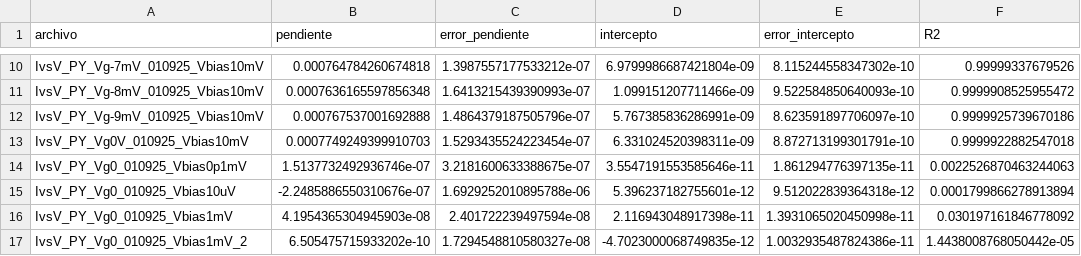
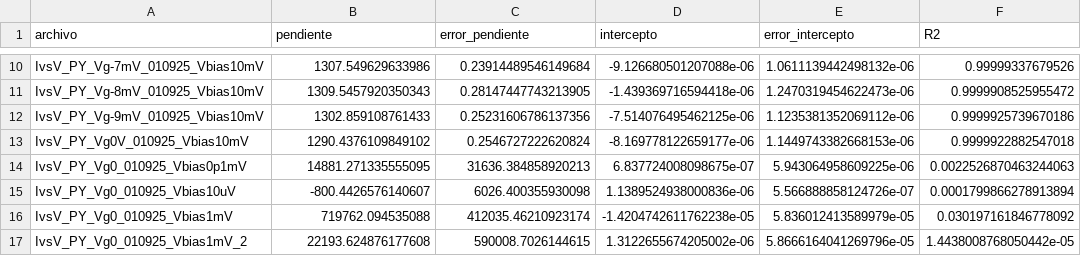
Before and after one commit to P-YepesM/QHE, a CSV file: 10925/graficas/resultados_regresiones (1).csv, drawn as a sheet; only a part is shown, gaps mark what is left out; the diff covers the shown part only; the diff names each change by its address in the sheet, - before the commit and + after, or states it on an @@ line.

```diff
--- a/10925/graficas/resultados_regresiones (1).csv
+++ b/10925/graficas/resultados_regresiones (1).csv
-B10 (pendiente): 0.000764784260674818
+B10 (pendiente): 1307.549629633986
-C10 (error_pendiente): 1.3987557177533212e-07
+C10 (error_pendiente): 0.23914489546149684
-D10 (intercepto): 6.9799986687421804e-09
+D10 (intercepto): -9.126680501207088e-06
-E10 (error_intercepto): 8.115244558347302e-10
+E10 (error_intercepto): 1.0611139442498132e-06
-B11 (pendiente): 0.0007636165597856348
+B11 (pendiente): 1309.5457920350343
-C11 (error_pendiente): 1.6413215439390993e-07
+C11 (error_pendiente): 0.28147447743213905
-D11 (intercepto): 1.099151207711466e-09
+D11 (intercepto): -1.439369716594418e-06
-E11 (error_intercepto): 9.522584850640093e-10
+E11 (error_intercepto): 1.2470319454622473e-06
-B12 (pendiente): 0.000767537001692888
+B12 (pendiente): 1302.859108761433
-C12 (error_pendiente): 1.4864379187505796e-07
+C12 (error_pendiente): 0.25231606786137356
-D12 (intercepto): 5.767385836286991e-09
+D12 (intercepto): -7.514076495462125e-06
-E12 (error_intercepto): 8.623591897706097e-10
+E12 (error_intercepto): 1.1235381352069112e-06
-B13 (pendiente): 0.0007749249399910703
+B13 (pendiente): 1290.4376109849102
-C13 (error_pendiente): 1.5293435524223454e-07
+C13 (error_pendiente): 0.2546727222620824
-D13 (intercepto): 6.331024520398311e-09
+D13 (intercepto): -8.169778122659177e-06
-E13 (error_intercepto): 8.872713199301791e-10
+E13 (error_intercepto): 1.1449743382668153e-06
-B14 (pendiente): 1.5137732492936746e-07
+B14 (pendiente): 14881.271335555095
-C14 (error_pendiente): 3.2181600633388675e-07
+C14 (error_pendiente): 31636.384858920213
-D14 (intercepto): 3.5547191553585646e-11
+D14 (intercepto): 6.837724008098675e-07
-E14 (error_intercepto): 1.861294776397135e-11
+E14 (error_intercepto): 5.943064958609225e-06
-B15 (pendiente): -2.2485886550310676e-07
+B15 (pendiente): -800.4426576140607
-C15 (error_pendiente): 1.6929252010895788e-06
+C15 (error_pendiente): 6026.400355930098
-D15 (intercepto): 5.396237182755601e-12
+D15 (intercepto): 1.1389524938000836e-06
-E15 (error_intercepto): 9.512022839364318e-12
+E15 (error_intercepto): 5.566888858124726e-07
-B16 (pendiente): 4.1954365304945903e-08
+B16 (pendiente): 719762.094535088
-C16 (error_pendiente): 2.401722239497594e-08
+C16 (error_pendiente): 412035.46210923174
-D16 (intercepto): 2.116943048917398e-11
+D16 (intercepto): -1.4204742611762238e-05
-E16 (error_intercepto): 1.3931065020450998e-11
+E16 (error_intercepto): 5.836012413589979e-05
-B17 (pendiente): 6.505475715933202e-10
+B17 (pendiente): 22193.624876177608
-C17 (error_pendiente): 1.7294548810580327e-08
+C17 (error_pendiente): 590008.7026144615
-D17 (intercepto): -4.7023000068749835e-12
+D17 (intercepto): 1.3122655674205002e-06
-E17 (error_intercepto): 1.0032935487824386e-11
+E17 (error_intercepto): 5.8666164041269796e-05
```
Also changed, not shown: 84 edited cells elsewhere in this file, 10 other files.
